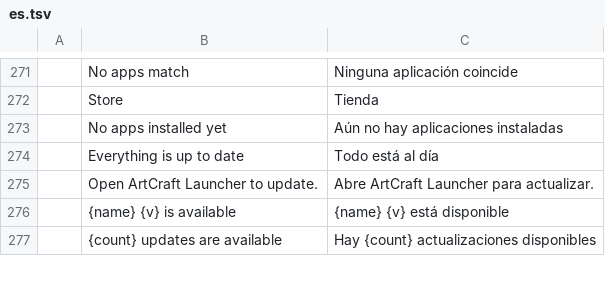
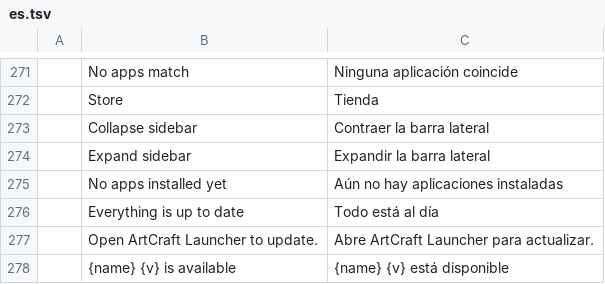
Before and after one commit to pupska/artcraft-launcher-next, a TSV file: crates/ui-egui/src/i18n/es.tsv, drawn as a sheet; only a part is shown, gaps mark what is left out; the shorter side is filled out with more unchanged rows; the diff names each change by its address in the sheet, - before the commit and + after, or states it on an @@ line.

```diff
--- a/crates/ui-egui/src/i18n/es.tsv
+++ b/crates/ui-egui/src/i18n/es.tsv
+row 273:  | Collapse sidebar | Contraer la barra lateral
+row 274:  | Expand sidebar | Expandir la barra lateral
```
Also changed, not shown: crates/ui-egui/src/i18n/cs.tsv, crates/ui-egui/src/i18n/fr.tsv, 18 other files.
